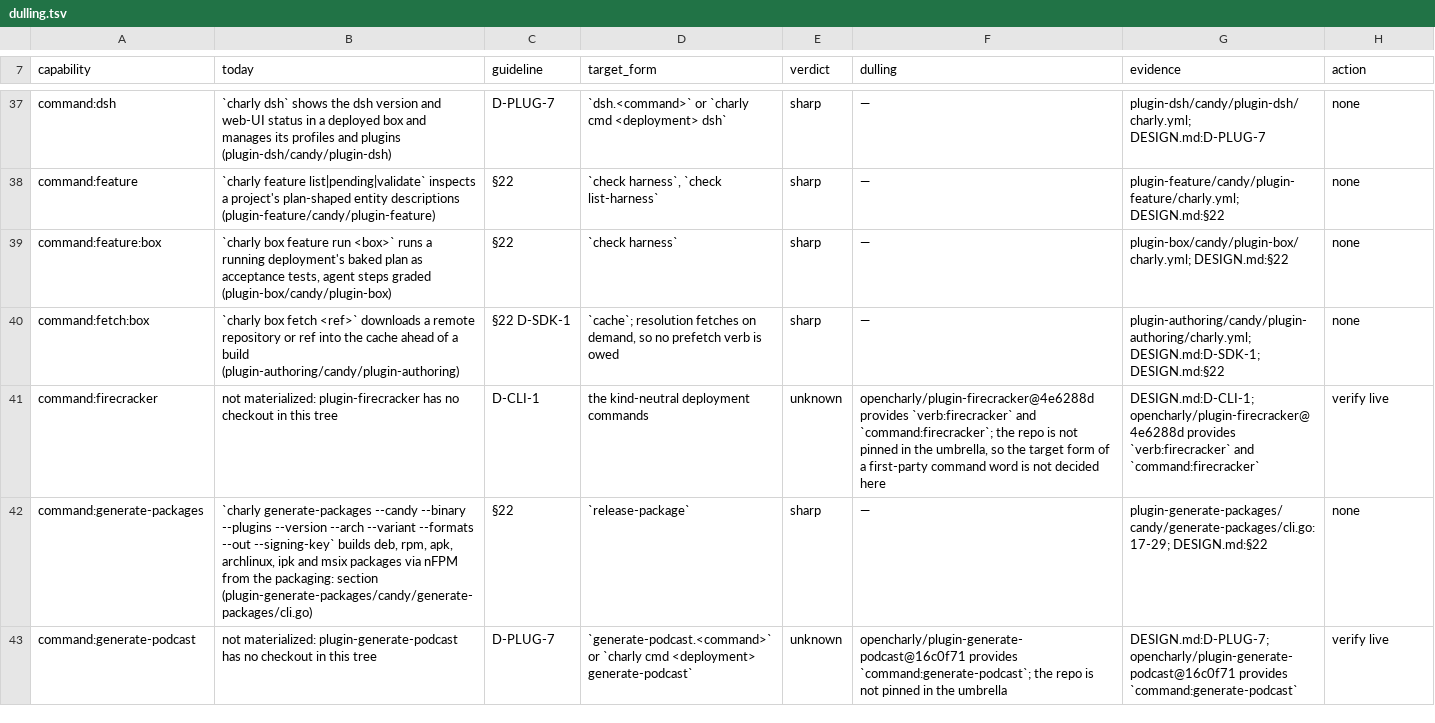
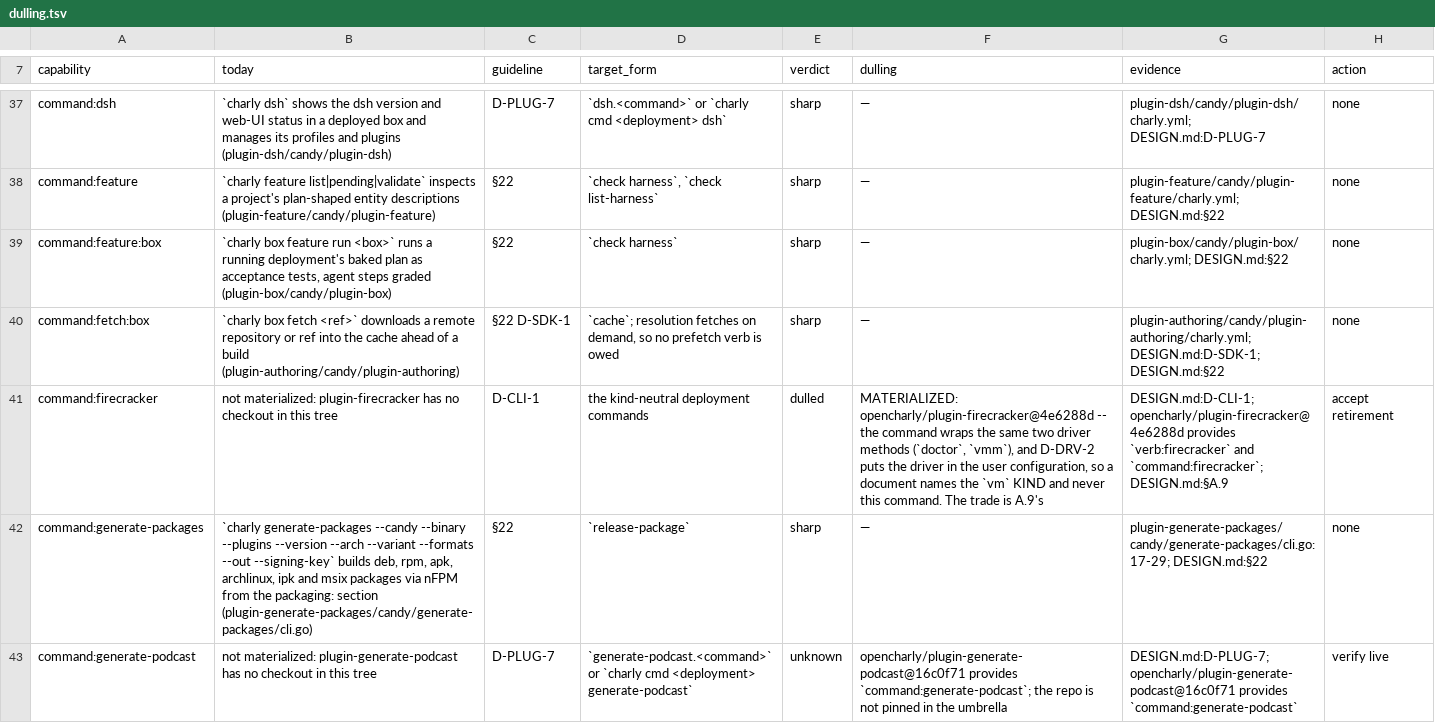
Before and after one commit to opencharly/opencharly, a TSV file: design/dulling.tsv, drawn as a sheet; only a part is shown, gaps mark what is left out; the diff covers the shown part only.

```diff
--- a/design/dulling.tsv
+++ b/design/dulling.tsv
@@ -40,3 +40,3 @@ command:feature:box	`charly box feature run <box>` runs a running deployment's b
 command:fetch:box	`charly box fetch <ref>` downloads a remote repository or ref into the cache ahead of a build (plugin-authoring/candy/plugin-authoring)	§22 D-SDK-1	`cache`; resolution fetches on demand, so no prefetch verb is owed	sharp	—	plugin-authoring/candy/plugin-authoring/charly.yml; DESIGN.md:D-SDK-1; DESIGN.md:§22	none
-command:firecracker	not materialized: plugin-firecracker has no checkout in this tree	D-CLI-1	the kind-neutral deployment commands	unknown	opencharly/plugin-firecracker@4e6288d provides `verb:firecracker` and `command:firecracker`; the repo is not pinned in the umbrella, so the target form of a first-party command word is not decided here	DESIGN.md:D-CLI-1; opencharly/plugin-firecracker@4e6288d provides `verb:firecracker` and `command:firecracker`	verify live
+command:firecracker	not materialized: plugin-firecracker has no checkout in this tree	D-CLI-1	the kind-neutral deployment commands	dulled	MATERIALIZED: opencharly/plugin-firecracker@4e6288d -- the command wraps the same two driver methods (`doctor`, `vmm`), and D-DRV-2 puts the driver in the user configuration, so a document names the `vm` KIND and never this command. The trade is A.9's	DESIGN.md:D-CLI-1; opencharly/plugin-firecracker@4e6288d provides `verb:firecracker` and `command:firecracker`; DESIGN.md:§A.9	accept retirement
 command:generate-packages	`charly generate-packages --candy --binary --plugins --version --arch --variant --formats --out --signing-key` builds deb, rpm, apk, archlinux, ipk and msix packages via nFPM from the packaging: section (plugin-generate-packages/candy/generate-packages/cli.go)	§22	`release-package`	sharp	—	plugin-generate-packages/candy/generate-packages/cli.go:17-29; DESIGN.md:§22	none
```
Also changed, not shown: 8 edited cells elsewhere in this file, 1 other file.
